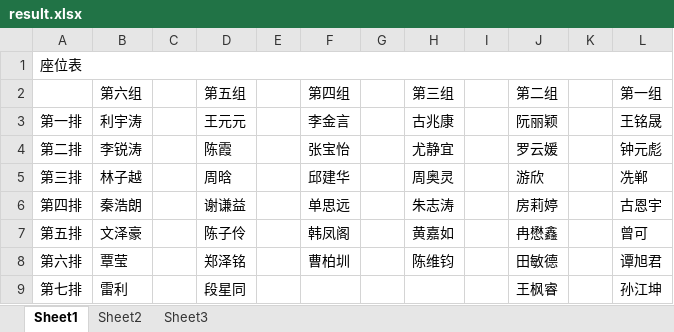
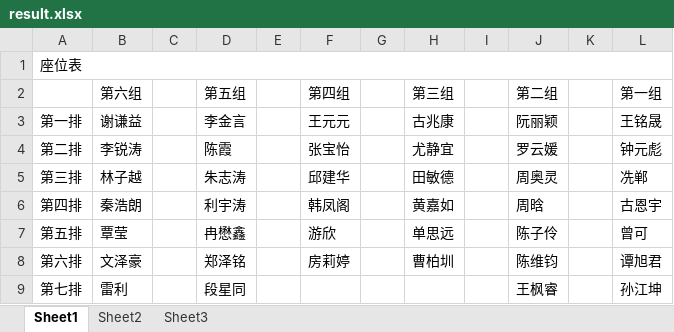
Before and after one commit to CuberQAQ/ChaosSystemCore, an Excel workbook: result.xlsx, sheet Sheet1, drawn as a sheet; values as stored, in another font and other column widths than the file's, no borders; the diff names each change by its address in the sheet, - before the commit and + after, or states it on an @@ line.

```diff
--- a/result.xlsx (sheet Sheet1)
+++ b/result.xlsx (sheet Sheet1)
-B3 (第六组): 利宇涛
+B3 (第六组): 谢谦益
-D3 (第五组): 王元元
+D3 (第五组): 李金言
-F3 (第四组): 李金言
+F3 (第四组): 王元元
-D5 (第五组): 周晗
+D5 (第五组): 朱志涛
-H5 (第三组): 周奥灵
+H5 (第三组): 田敏德
-J5 (第二组): 游欣
+J5 (第二组): 周奥灵
-D6 (第五组): 谢谦益
+D6 (第五组): 利宇涛
-F6 (第四组): 单思远
+F6 (第四组): 韩凤阁
-H6 (第三组): 朱志涛
+H6 (第三组): 黄嘉如
-J6 (第二组): 房莉婷
+J6 (第二组): 周晗
-B7 (第六组): 文泽豪
+B7 (第六组): 覃莹
-D7 (第五组): 陈子伶
+D7 (第五组): 冉懋鑫
-F7 (第四组): 韩凤阁
+F7 (第四组): 游欣
-H7 (第三组): 黄嘉如
+H7 (第三组): 单思远
-J7 (第二组): 冉懋鑫
+J7 (第二组): 陈子伶
-B8 (第六组): 覃莹
+B8 (第六组): 文泽豪
-F8 (第四组): 曹柏圳
+F8 (第四组): 房莉婷
-H8 (第三组): 陈维钧
+H8 (第三组): 曹柏圳
-J8 (第二组): 田敏德
+J8 (第二组): 陈维钧
```
Also changed, not shown: 1 other file.
